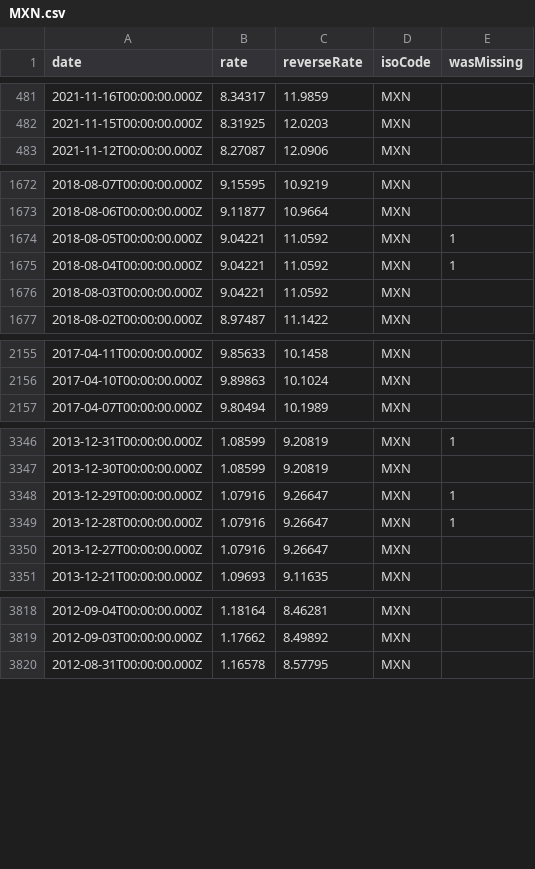
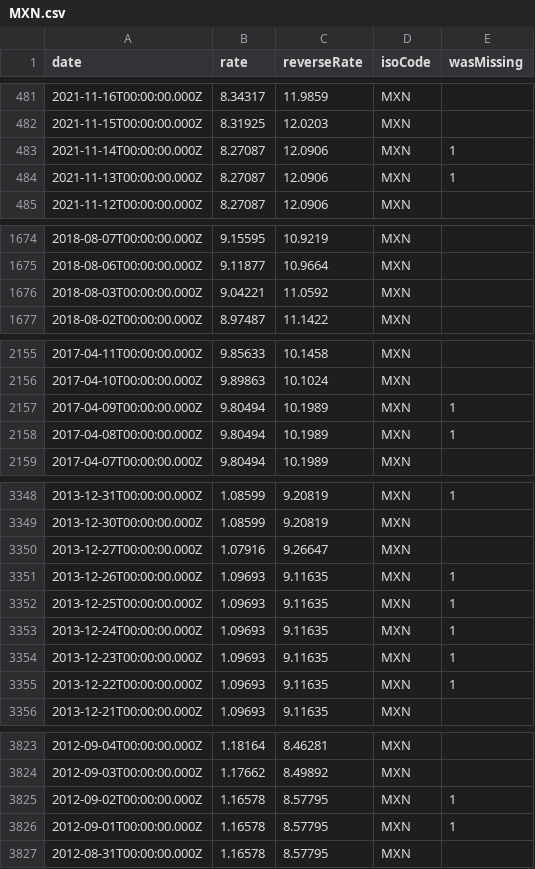
Before and after one commit to GeorgeSG/bnb-currency-exchange-rates, a CSV file: data/MXN.csv, drawn as a sheet; only a part is shown, gaps mark what is left out; removed rows and columns are numbered as before the commit, all else as after; the diff covers the shown part only; the diff names each change by its address in the sheet, - before the commit and + after, or states it on an @@ line.

Commit message:
Update exchange rates

```diff
--- a/data/MXN.csv
+++ b/data/MXN.csv
+row 483: 2021-11-14T00:00:00.000Z | 8.27087 | 12.0906 | MXN | 1
+row 484: 2021-11-13T00:00:00.000Z | 8.27087 | 12.0906 | MXN | 1
-row 1674: 2018-08-05T00:00:00.000Z | 9.04221 | 11.0592 | MXN | 1
-row 1675: 2018-08-04T00:00:00.000Z | 9.04221 | 11.0592 | MXN | 1
+row 2157: 2017-04-09T00:00:00.000Z | 9.80494 | 10.1989 | MXN | 1
+row 2158: 2017-04-08T00:00:00.000Z | 9.80494 | 10.1989 | MXN | 1
-row 3348: 2013-12-29T00:00:00.000Z | 1.07916 | 9.26647 | MXN | 1
-row 3349: 2013-12-28T00:00:00.000Z | 1.07916 | 9.26647 | MXN | 1
+row 3351: 2013-12-26T00:00:00.000Z | 1.09693 | 9.11635 | MXN | 1
+row 3352: 2013-12-25T00:00:00.000Z | 1.09693 | 9.11635 | MXN | 1
+row 3353: 2013-12-24T00:00:00.000Z | 1.09693 | 9.11635 | MXN | 1
+row 3354: 2013-12-23T00:00:00.000Z | 1.09693 | 9.11635 | MXN | 1
+row 3355: 2013-12-22T00:00:00.000Z | 1.09693 | 9.11635 | MXN | 1
+row 3825: 2012-09-02T00:00:00.000Z | 1.16578 | 8.57795 | MXN | 1
+row 3826: 2012-09-01T00:00:00.000Z | 1.16578 | 8.57795 | MXN | 1
```
Also changed, not shown: 2 added rows and 2 removed rows elsewhere in this file, data/BRL.csv, data/HKD.csv, 40 other files.
